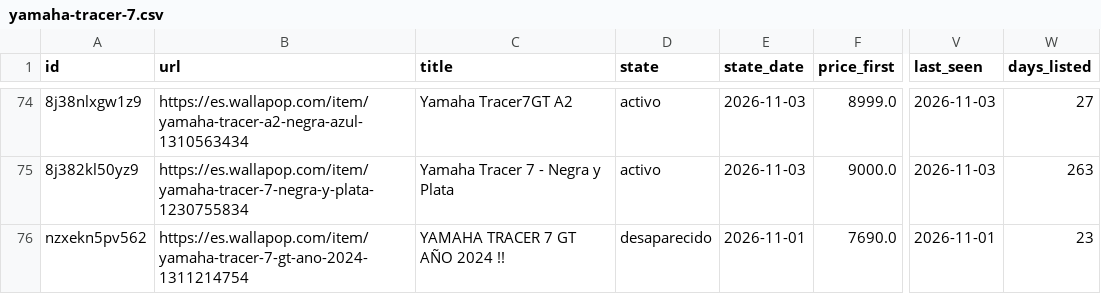
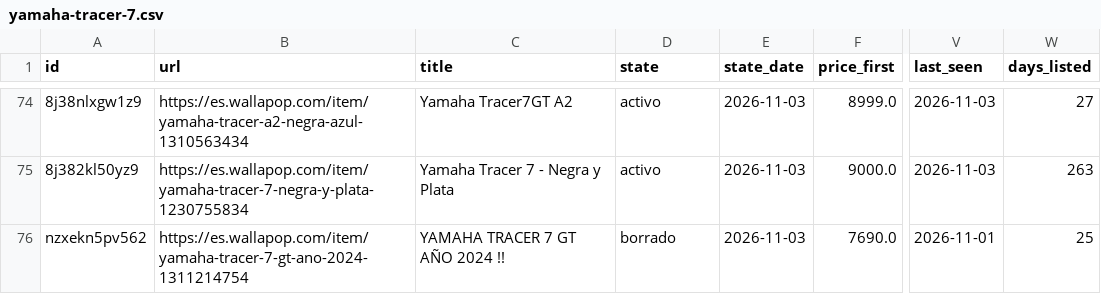
Before and after one commit to pablo16111991/market-analysis, a CSV file: second-hand/data/clean/yamaha-tracer-7.csv, drawn as a sheet; only a part is shown, gaps mark what is left out; the diff names each change by its address in the sheet, - before the commit and + after, or states it on an @@ line.

```diff
--- a/second-hand/data/clean/yamaha-tracer-7.csv
+++ b/second-hand/data/clean/yamaha-tracer-7.csv
-D76 (state): desaparecido
+D76 (state): borrado
-E76 (state_date): 2026-11-01
+E76 (state_date): 2026-11-03
-W76 (days_listed): 23
+W76 (days_listed): 25
```
Also changed, not shown: second-hand/data/clean/kymco-k-xct-125.csv, second-hand/data/clean/kymco-super-dink-125.csv, 4 other files.
